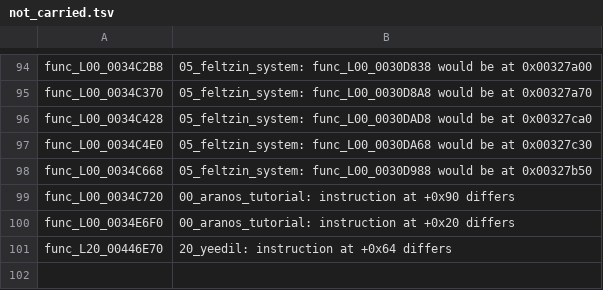
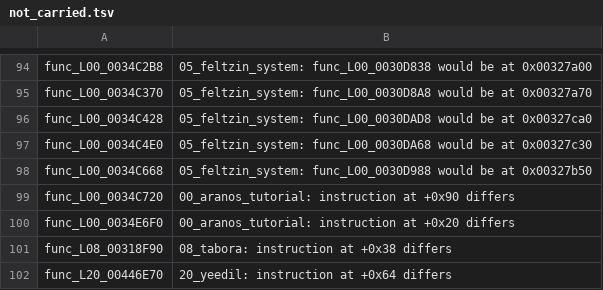
Before and after one commit to Clank700/rac2-decomp, a TSV file: config/pal/not_carried.tsv, drawn as a sheet; only a part is shown, gaps mark what is left out.

Commit message:
fix(levels): func_L08_00318F90 stays assembly in pal and us2

```diff
--- a/config/pal/not_carried.tsv
+++ b/config/pal/not_carried.tsv
@@ -100,2 +100,3 @@ func_L00_0034C720	00_aranos_tutorial: instruction at +0x90 differs
 func_L00_0034E6F0	00_aranos_tutorial: instruction at +0x20 differs
+func_L08_00318F90	08_tabora: instruction at +0x38 differs
 func_L20_00446E70	20_yeedil: instruction at +0x64 differs
```
Also changed, not shown: config/us2/not_carried.tsv, 2 other files.
